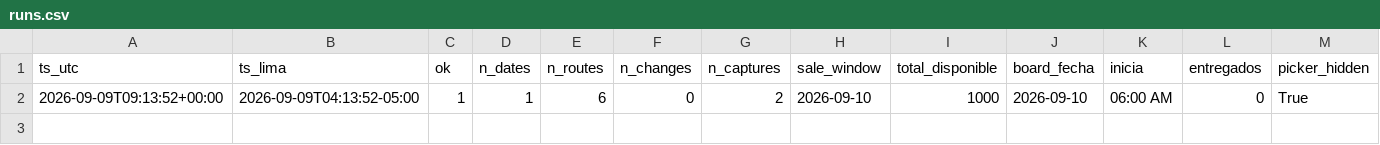
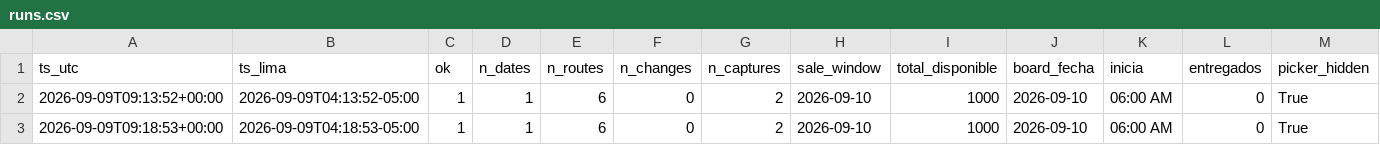
Before and after one commit to kofikid4/machupicchu-live-tracker, a CSV file: data/runs.csv, drawn as a sheet; only a part is shown; rows hold the shown columns only; the diff names each change by its address in the sheet, - before the commit and + after, or states it on an @@ line.

```diff
--- a/data/runs.csv
+++ b/data/runs.csv
+row 3: 2026-09-09T09:18:53+00:00 | 2026-09-09T04:18:53-05:00 | 1 | 1 | 6 | 0 | 2 | 2026-09-10 | 1000 | 2026-09-10 | 06:00 AM | 0 | True
```
